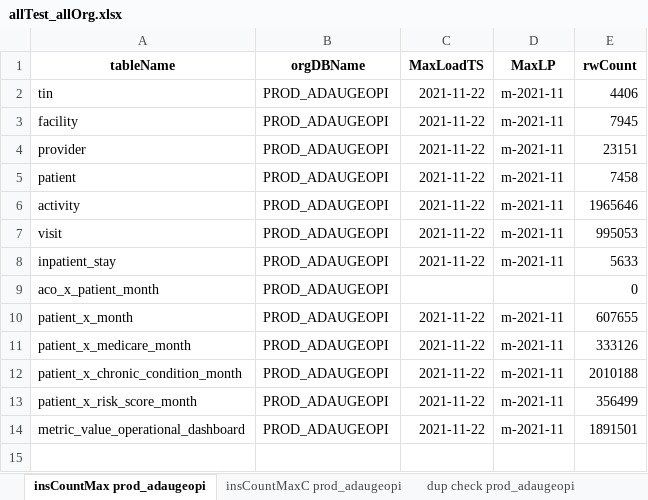
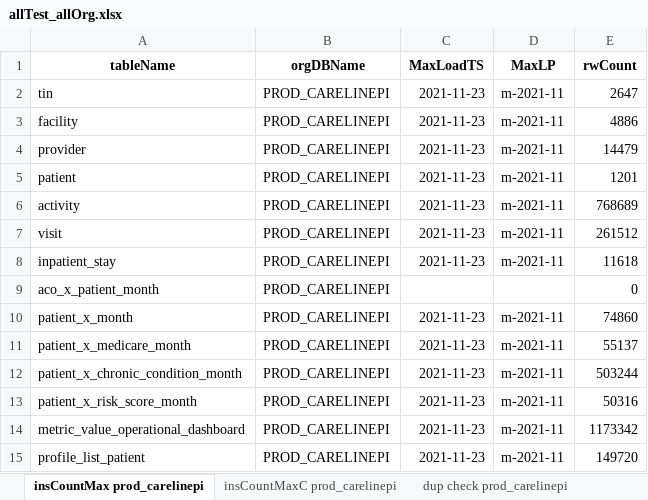
Before and after one commit to mikeoconnor-cj/pythonWrk, an Excel workbook: allTest_allOrg.xlsx, sheet insCountMax prod_carelinepi, drawn as a sheet; values as stored, in another font and other column widths than the file's, no borders; the diff names each change by its address in the sheet, - before the commit and + after, or states it on an @@ line.

```diff
--- a/allTest_allOrg.xlsx (sheet insCountMax prod_carelinepi)
+++ b/allTest_allOrg.xlsx (sheet insCountMax prod_carelinepi)
-sheet tab: insCountMax prod_adaugeopi
+sheet tab: insCountMax prod_carelinepi
-sheet tab: insCountMaxC prod_adaugeopi
+sheet tab: insCountMaxC prod_carelinepi
-sheet tab: dup check prod_adaugeopi
+sheet tab: dup check prod_carelinepi
-B2:B14 (orgDBName): PROD_ADAUGEOPI
+B2:B14 (orgDBName): PROD_CARELINEPI
-C2:C8 (MaxLoadTS): 2021-11-22
+C2:C8 (MaxLoadTS): 2021-11-23
-E2 (rwCount): 4406
+E2 (rwCount): 2647
-E3 (rwCount): 7945
+E3 (rwCount): 4886
-E4 (rwCount): 23151
+E4 (rwCount): 14479
-E5 (rwCount): 7458
+E5 (rwCount): 1201
-E6 (rwCount): 1965646
+E6 (rwCount): 768689
-E7 (rwCount): 995053
+E7 (rwCount): 261512
-E8 (rwCount): 5633
+E8 (rwCount): 11618
-C10:C14 (MaxLoadTS): 2021-11-22
+C10:C14 (MaxLoadTS): 2021-11-23
-E10 (rwCount): 607655
+E10 (rwCount): 74860
-E11 (rwCount): 333126
+E11 (rwCount): 55137
-E12 (rwCount): 2010188
+E12 (rwCount): 503244
-E13 (rwCount): 356499
+E13 (rwCount): 50316
-E14 (rwCount): 1891501
+E14 (rwCount): 1173342
+row 15: profile_list_patient | PROD_CARELINEPI | 2021-11-23 | m-2021-11 | 149720
```
Also changed, not shown: sheet odsCountMaxC prod_carelinepi, sheet insCountMaxC prod_carelinepi, sheet ccsCompare prod_carelinepi, sheet odsCountMax prod_carelinepi, sheet dup check prod_carelinepi, other sheet tabs.
